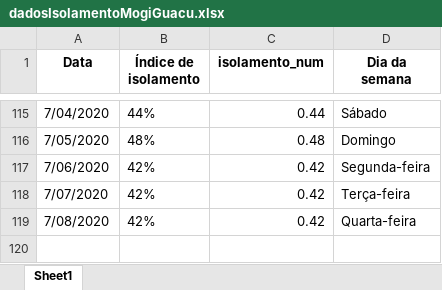
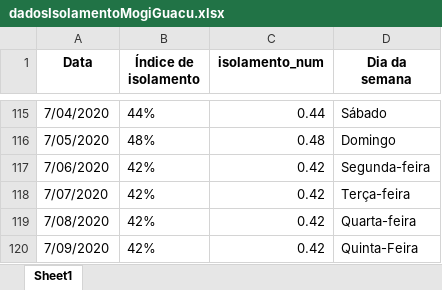
Before and after one commit to Zamariolo/MogiOpenData, an Excel workbook: Dados/dadosIsolamentoMogiGuacu.xlsx, sheet Sheet1, drawn as a sheet; only a part is shown, gaps mark what is left out; values as stored, in another font and other column widths than the file's, no borders; the diff names each change by its address in the sheet, - before the commit and + after, or states it on an @@ line.

```diff
--- a/Dados/dadosIsolamentoMogiGuacu.xlsx (sheet Sheet1)
+++ b/Dados/dadosIsolamentoMogiGuacu.xlsx (sheet Sheet1)
+row 120: 7/09/2020 | 42% | 0.42 | Quinta-Feira
```
Also changed, not shown: Dados/dadosCasosCOVIDMogiGuacu.xlsx, 8 other files.
